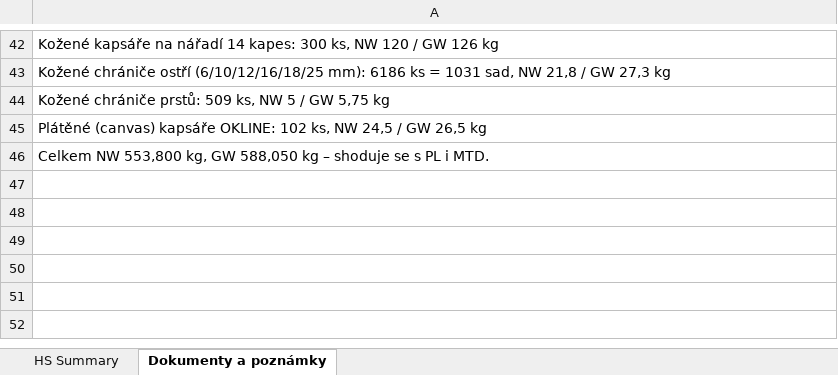
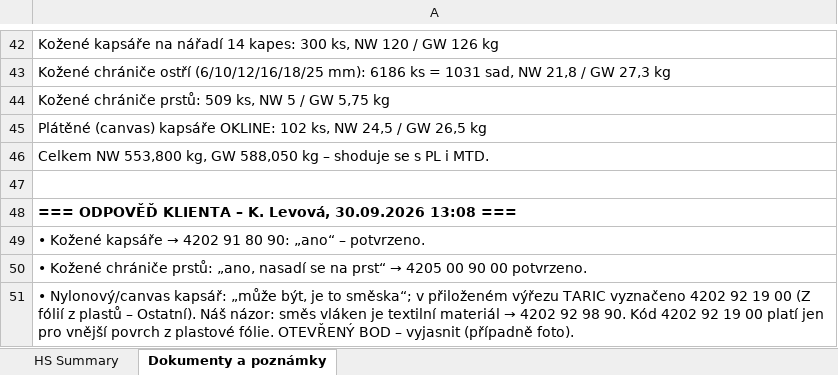
Before and after one commit to Kseni-ia/customs, an Excel workbook: output/HS_Code_Summary_MIKOV_CZ26012330.xlsx, sheet Dokumenty a poznámky, drawn as a sheet; only a part is shown, gaps mark what is left out; values as stored, in another font and other column widths than the file's, no borders; formulas without a stored value are shown as written; the diff names each change by its address in the sheet, - before the commit and + after, or states it on an @@ line.

```diff
--- a/output/HS_Code_Summary_MIKOV_CZ26012330.xlsx (sheet Dokumenty a poznámky)
+++ b/output/HS_Code_Summary_MIKOV_CZ26012330.xlsx (sheet Dokumenty a poznámky)
+row 47: (empty)
+row 48: === ODPOVĚĎ KLIENTA – K. Levová, 30.09.2026 13:08 ===
+row 49: • Kožené kapsáře → 4202 91 80 90: „ano“ – potvrzeno.
+row 50: • Kožené chrániče prstů: „ano, nasadí se na prst“ → 4205 00 90 00 potvrzeno.
+row 51: • Nylonový/canvas kapsář: „může být, je to směska“; v přiloženém výřezu TARIC vyznačeno 4202 92 19 00 (Z fólií z plastů – Ostatní). Náš názor: směs vláken je textilní materiál → 4202 92 98 90. Kód 4202 92 19 00 platí jen pro vnější povrch z plastové fólie. OTEVŘENÝ BOD – vyjasnit (případně foto).
```
Also changed, not shown: sheet HS Summary.
